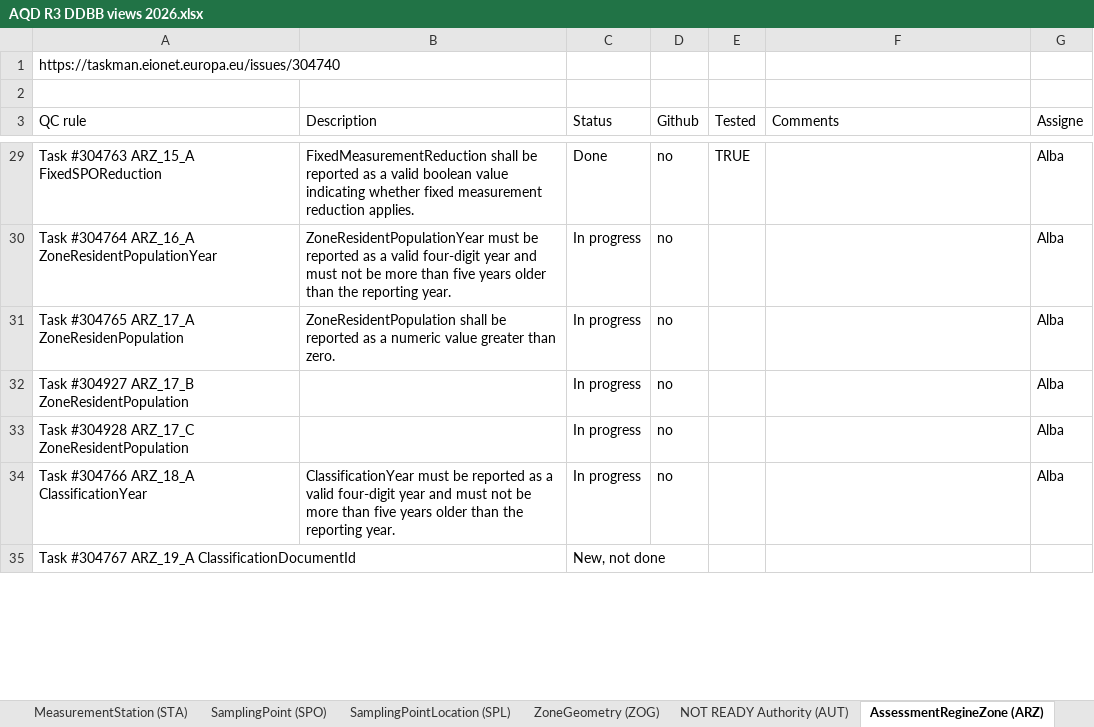
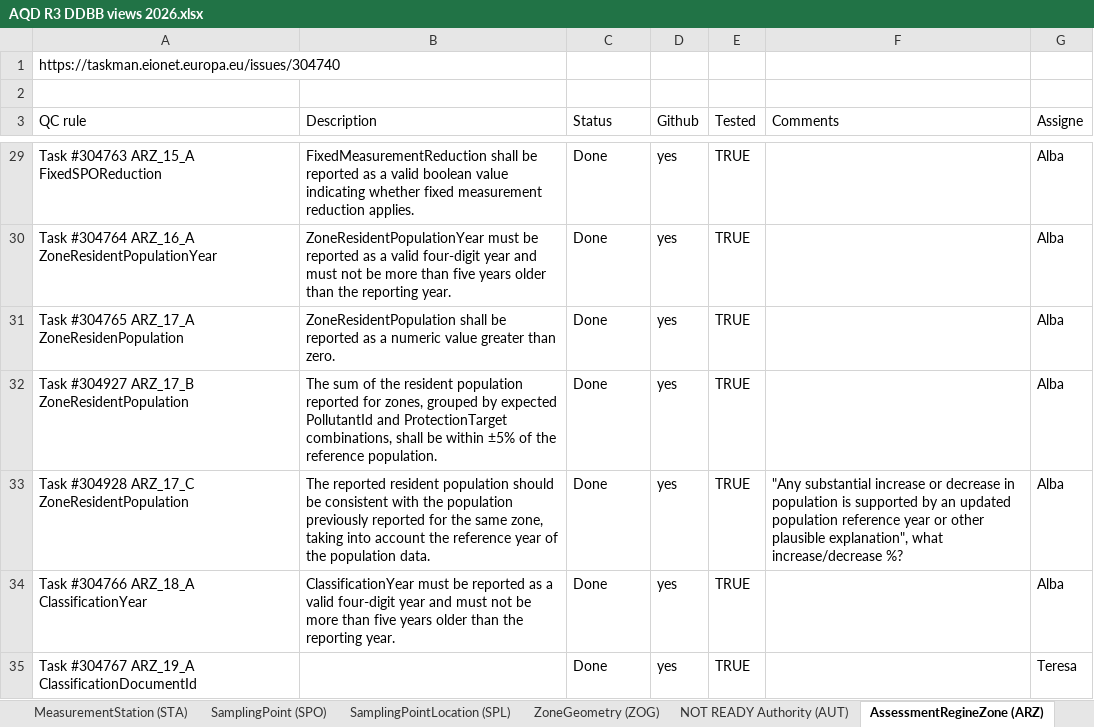
Before and after one commit to eea/AirQualityInReportNet3, an Excel workbook: AQD R3 DDBB views 2026.xlsx, sheet AssessmentRegineZone (ARZ), drawn as a sheet; only a part is shown, gaps mark what is left out; values as stored, in another font and other column widths than the file's, no cell formats; table styles not drawn; the diff covers the shown part only; the diff names each change by its address in the sheet, - before the commit and + after, or states it on an @@ line.

```diff
--- a/AQD R3 DDBB views 2026.xlsx (sheet AssessmentRegineZone (ARZ))
+++ b/AQD R3 DDBB views 2026.xlsx (sheet AssessmentRegineZone (ARZ))
-D29:D34 (Github): no
+D29:D34 (Github): yes
-C30:C34 (Status): In progress
+C30:C34 (Status): Done
-E30:E35 (Tested): (empty)
+E30:E35 (Tested): TRUE
-B32 (Description): (empty)
+B32 (Description): The sum of the resident population reported for zones, grouped by expected PollutantId and ProtectionTarget combinations, shall be within ±5% of the reference population.
-B33 (Description): (empty)
+B33 (Description): The reported resident population should be consistent with the population previously reported for the same zone, taking into account the reference year of the population data.
-F33 (Comments): (empty)
+F33 (Comments): "Any substantial increase or decrease in population is supported by an updated population reference year or other plausible explanation", what increase/decrease %?
-C35 (Status): New, not done
+C35 (Status): Done
-D35 (Github): (empty)
+D35 (Github): yes
-G35 (Assigne): (empty)
+G35 (Assigne): Teresa
```
Also changed, not shown: 1 added row and 47 edited cells elsewhere in this sheet, sheet ZoneGeometry (ZOG), cell formats, 2 other files.
